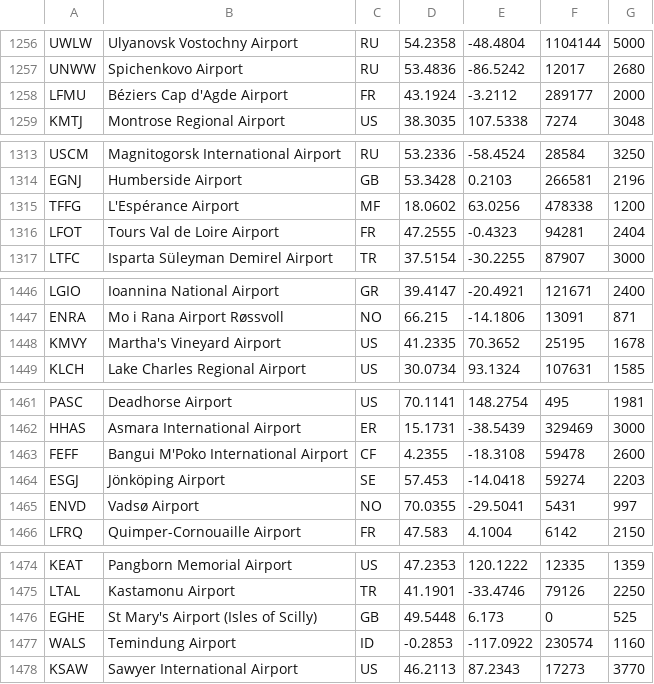
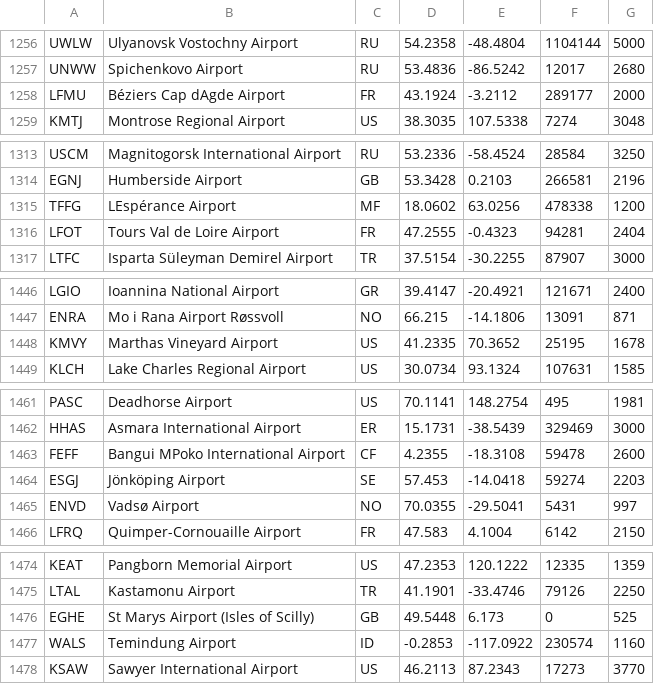
Before and after one commit to jymok12/Airport-Database-Management-System, a CSV file: airportdata.csv, drawn as a sheet; only a part is shown, gaps mark what is left out; the diff covers the shown part only.

```diff
--- a/airportdata.csv
+++ b/airportdata.csv
@@ -1257,3 +1257,3 @@ UWLW,Ulyanovsk Vostochny Airport,RU,54.2358,-48.4804,1104144,5000
 UNWW,Spichenkovo Airport,RU,53.4836,-86.5242,12017,2680
-LFMU,Béziers Cap d'Agde Airport,FR,43.1924,-3.2112,289177,2000
+LFMU,Béziers Cap dAgde Airport,FR,43.1924,-3.2112,289177,2000
 KMTJ,Montrose Regional Airport,US,38.3035,107.5338,7274,3048
@@ -1314,3 +1314,3 @@ USCM,Magnitogorsk International Airport,RU,53.2336,-58.4524,28584,3250
 EGNJ,Humberside Airport,GB,53.3428,0.2103,266581,2196
-TFFG,L'Espérance Airport,MF,18.0602,63.0256,478338,1200
+TFFG,LEspérance Airport,MF,18.0602,63.0256,478338,1200
 LFOT,Tours Val de Loire Airport,FR,47.2555,-0.4323,94281,2404
@@ -1447,3 +1447,3 @@ LGIO,Ioannina National Airport,GR,39.4147,-20.4921,121671,2400
 ENRA,Mo i Rana Airport Røssvoll,NO,66.215,-14.1806,13091,871
-KMVY,Martha's Vineyard Airport,US,41.2335,70.3652,25195,1678
+KMVY,Marthas Vineyard Airport,US,41.2335,70.3652,25195,1678
 KLCH,Lake Charles Regional Airport,US,30.0734,93.1324,107631,1585
@@ -1462,3 +1462,3 @@ PASC,Deadhorse Airport,US,70.1141,148.2754,495,1981
 HHAS,Asmara International Airport,ER,15.1731,-38.5439,329469,3000
-FEFF,Bangui M'Poko International Airport,CF,4.2355,-18.3108,59478,2600
+FEFF,Bangui MPoko International Airport,CF,4.2355,-18.3108,59478,2600
 ESGJ,Jönköping Airport,SE,57.453,-14.0418,59274,2203
@@ -1475,3 +1475,3 @@ KEAT,Pangborn Memorial Airport,US,47.2353,120.1222,12335,1359
 LTAL,Kastamonu Airport,TR,41.1901,-33.4746,79126,2250
-EGHE,St Mary's Airport (Isles of Scilly),GB,49.5448,6.173,0,525
+EGHE,St Marys Airport (Isles of Scilly),GB,49.5448,6.173,0,525
 WALS,Temindung Airport,ID,-0.2853,-117.0922,230574,1160
```
Also changed, not shown: 13 edited cells elsewhere in this file, 7 other files.
